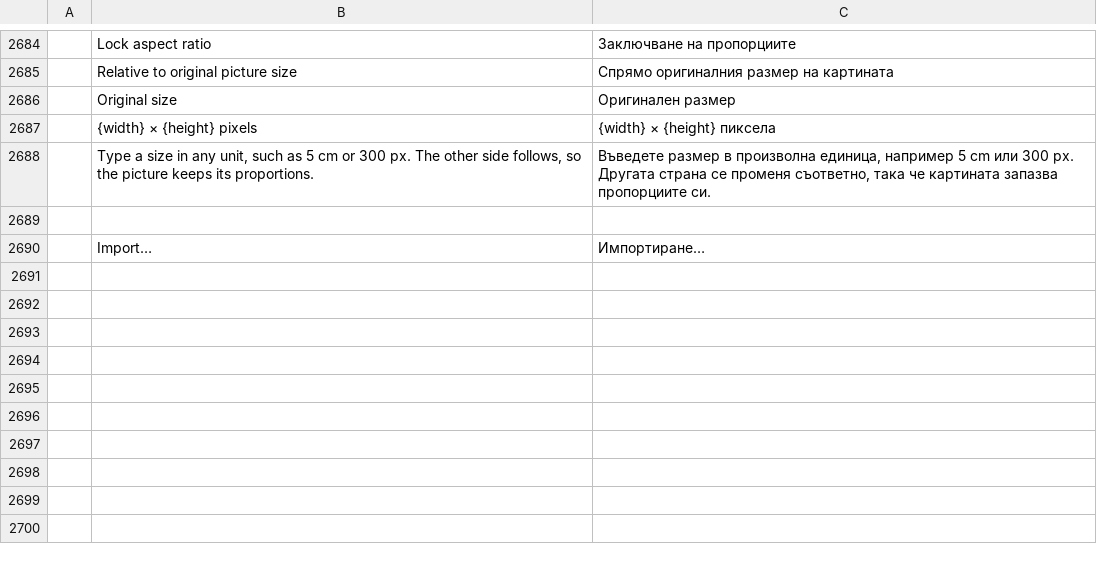
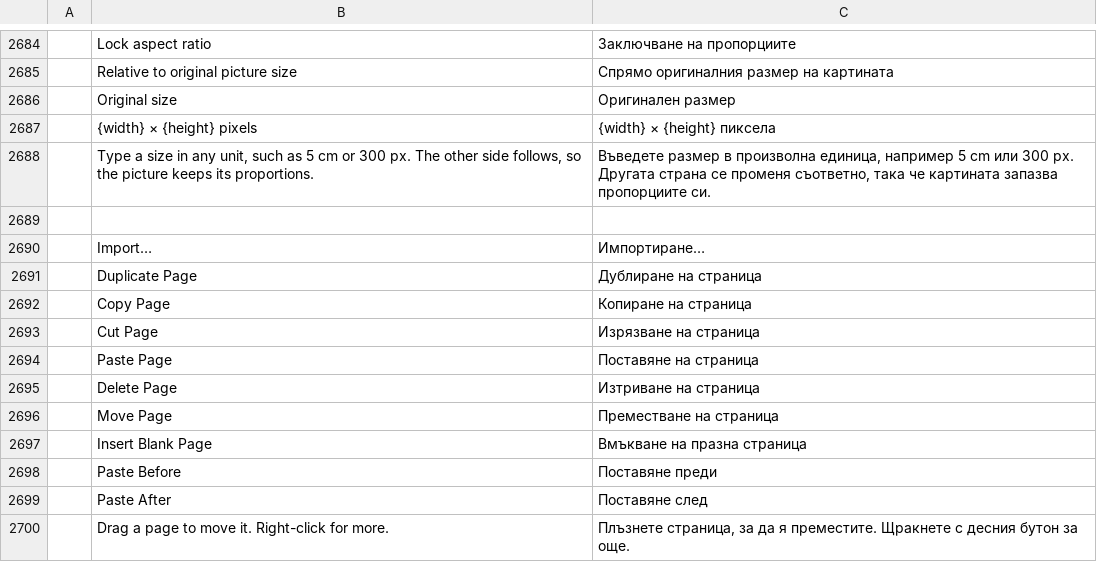
Before and after one commit to cistrans10-bit/wordcraft-pages, a TSV file: crates/ui-egui/src/i18n/bg.tsv, drawn as a sheet; only a part is shown, gaps mark what is left out; the diff names each change by its address in the sheet, - before the commit and + after, or states it on an @@ line.

```diff
--- a/crates/ui-egui/src/i18n/bg.tsv
+++ b/crates/ui-egui/src/i18n/bg.tsv
+row 2691:  | Duplicate Page | Дублиране на страница
+row 2692:  | Copy Page | Копиране на страница
+row 2693:  | Cut Page | Изрязване на страница
+row 2694:  | Paste Page | Поставяне на страница
+row 2695:  | Delete Page | Изтриване на страница
+row 2696:  | Move Page | Преместване на страница
+row 2697:  | Insert Blank Page | Вмъкване на празна страница
+row 2698:  | Paste Before | Поставяне преди
+row 2699:  | Paste After | Поставяне след
+row 2700:  | Drag a page to move it. Right-click for more. | Плъзнете страница, за да я преместите. Щракнете с десния бутон за още.
```
Also changed, not shown: crates/ui-egui/src/i18n/ja.tsv, crates/ui-egui/src/i18n/ko.tsv, 29 other files.
